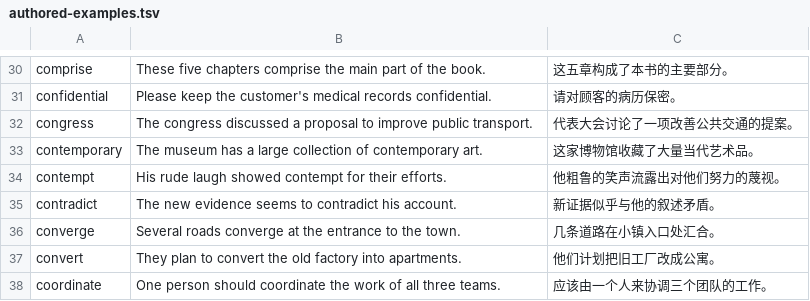
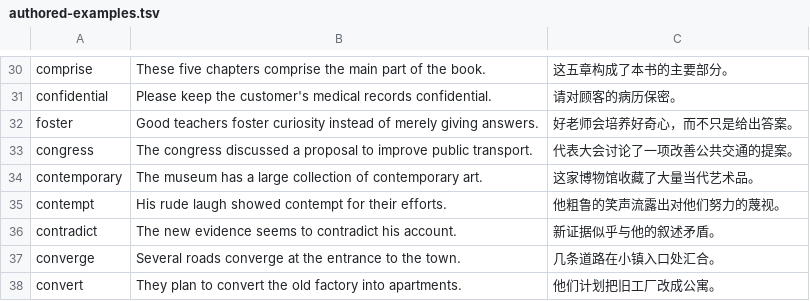
Before and after one commit to yiwuyou/lexiloop, a TSV file: data/authored-examples.tsv, drawn as a sheet; only a part is shown, gaps mark what is left out; the shorter side is filled out with more unchanged rows; the diff names each change by its address in the sheet, - before the commit and + after, or states it on an @@ line.

```diff
--- a/data/authored-examples.tsv
+++ b/data/authored-examples.tsv
+row 32: foster | Good teachers foster curiosity instead of merely giving answers. | 好老师会培养好奇心，而不只是给出答案。
```
Also changed, not shown: 18 other files.
